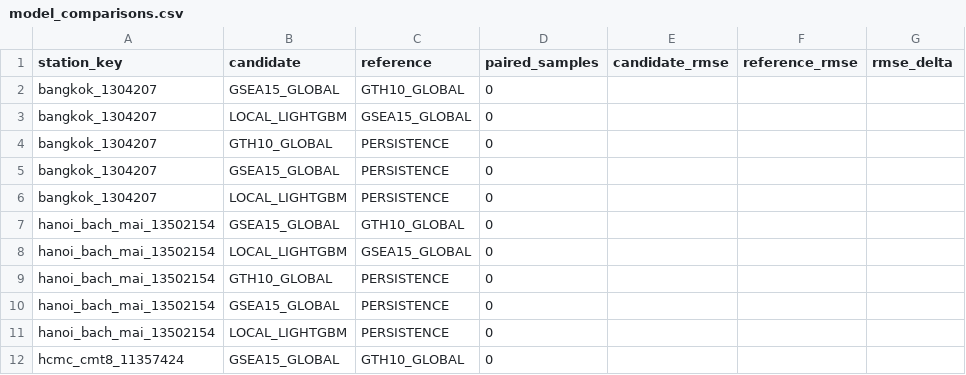
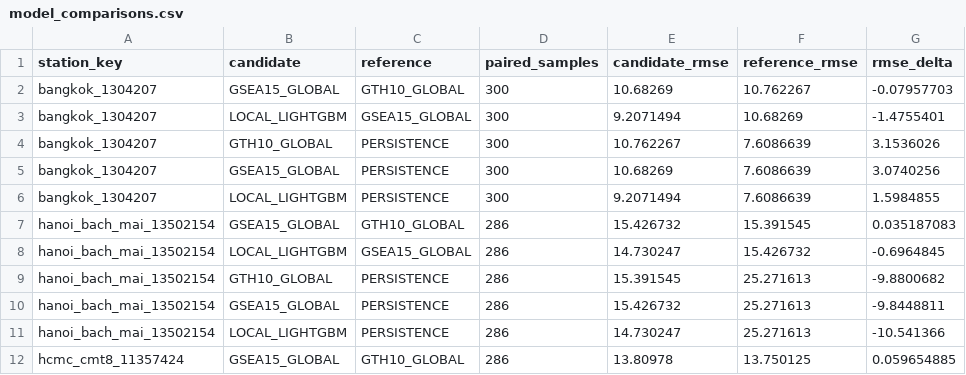
Before and after one commit to phamgiaanh/sea-pm25-pipeline, a CSV file: artifacts/shadow/deployment-shadow-v1/model_comparisons.csv, drawn as a sheet; only a part is shown; the diff covers the shown part only.

```diff
--- a/artifacts/shadow/deployment-shadow-v1/model_comparisons.csv
+++ b/artifacts/shadow/deployment-shadow-v1/model_comparisons.csv
@@ -1,12 +1,12 @@
 station_key,candidate,reference,paired_samples,candidate_rmse,reference_rmse,rmse_delta
-bangkok_1304207,GSEA15_GLOBAL,GTH10_GLOBAL,0,,,
-bangkok_1304207,LOCAL_LIGHTGBM,GSEA15_GLOBAL,0,,,
-bangkok_1304207,GTH10_GLOBAL,PERSISTENCE,0,,,
-bangkok_1304207,GSEA15_GLOBAL,PERSISTENCE,0,,,
-bangkok_1304207,LOCAL_LIGHTGBM,PERSISTENCE,0,,,
-hanoi_bach_mai_13502154,GSEA15_GLOBAL,GTH10_GLOBAL,0,,,
-hanoi_bach_mai_13502154,LOCAL_LIGHTGBM,GSEA15_GLOBAL,0,,,
-hanoi_bach_mai_13502154,GTH10_GLOBAL,PERSISTENCE,0,,,
-hanoi_bach_mai_13502154,GSEA15_GLOBAL,PERSISTENCE,0,,,
-hanoi_bach_mai_13502154,LOCAL_LIGHTGBM,PERSISTENCE,0,,,
-hcmc_cmt8_11357424,GSEA15_GLOBAL,GTH10_GLOBAL,0,,,
+bangkok_1304207,GSEA15_GLOBAL,GTH10_GLOBAL,300,10.68269,10.762267,-0.07957703
+bangkok_1304207,LOCAL_LIGHTGBM,GSEA15_GLOBAL,300,9.2071494,10.68269,-1.4755401
+bangkok_1304207,GTH10_GLOBAL,PERSISTENCE,300,10.762267,7.6086639,3.1536026
+bangkok_1304207,GSEA15_GLOBAL,PERSISTENCE,300,10.68269,7.6086639,3.0740256
+bangkok_1304207,LOCAL_LIGHTGBM,PERSISTENCE,300,9.2071494,7.6086639,1.5984855
+hanoi_bach_mai_13502154,GSEA15_GLOBAL,GTH10_GLOBAL,286,15.426732,15.391545,0.035187083
+hanoi_bach_mai_13502154,LOCAL_LIGHTGBM,GSEA15_GLOBAL,286,14.730247,15.426732,-0.6964845
+hanoi_bach_mai_13502154,GTH10_GLOBAL,PERSISTENCE,286,15.391545,25.271613,-9.8800682
+hanoi_bach_mai_13502154,GSEA15_GLOBAL,PERSISTENCE,286,15.426732,25.271613,-9.8448811
+hanoi_bach_mai_13502154,LOCAL_LIGHTGBM,PERSISTENCE,286,14.730247,25.271613,-10.541366
+hcmc_cmt8_11357424,GSEA15_GLOBAL,GTH10_GLOBAL,286,13.80978,13.750125,0.059654885
```
Also changed, not shown: 76 edited cells elsewhere in this file, artifacts/shadow/deployment-shadow-v1/metrics_by_day.csv, artifacts/shadow/deployment-shadow-v1/metrics_by_station.csv, 11 other files.
